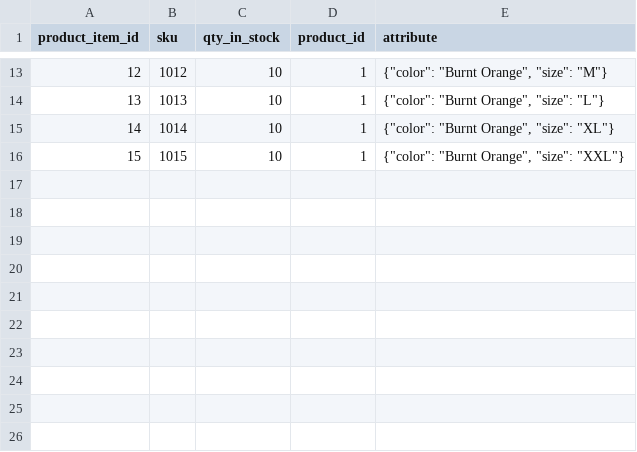
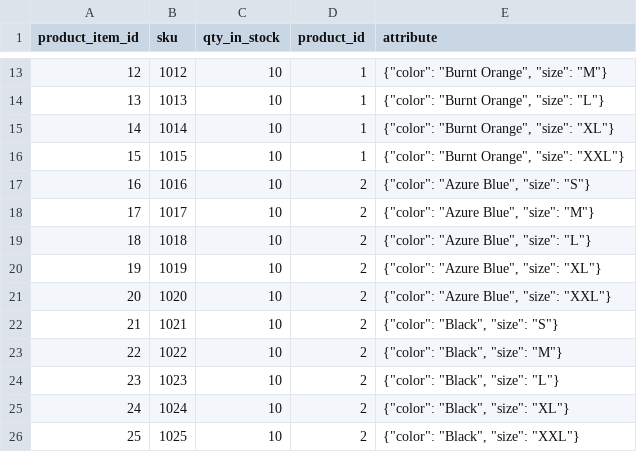
Before and after one commit to willdchoy/ApproachTrail, a CSV file: db/seed/seed-product-item.csv, drawn as a sheet; only a part is shown, gaps mark what is left out; the diff names each change by its address in the sheet, - before the commit and + after, or states it on an @@ line.

Commit message:
Refactor to  productGroup service.

```diff
--- a/db/seed/seed-product-item.csv
+++ b/db/seed/seed-product-item.csv
+row 17: 16 | 1016 | 10 | 2 | {"color": "Azure Blue", "size": "S"}
+row 18: 17 | 1017 | 10 | 2 | {"color": "Azure Blue", "size": "M"}
+row 19: 18 | 1018 | 10 | 2 | {"color": "Azure Blue", "size": "L"}
+row 20: 19 | 1019 | 10 | 2 | {"color": "Azure Blue", "size": "XL"}
+row 21: 20 | 1020 | 10 | 2 | {"color": "Azure Blue", "size": "XXL"}
+row 22: 21 | 1021 | 10 | 2 | {"color": "Black", "size": "S"}
+row 23: 22 | 1022 | 10 | 2 | {"color": "Black", "size": "M"}
+row 24: 23 | 1023 | 10 | 2 | {"color": "Black", "size": "L"}
+row 25: 24 | 1024 | 10 | 2 | {"color": "Black", "size": "XL"}
+row 26: 25 | 1025 | 10 | 2 | {"color": "Black", "size": "XXL"}
```
Also changed, not shown: 2 other files.
